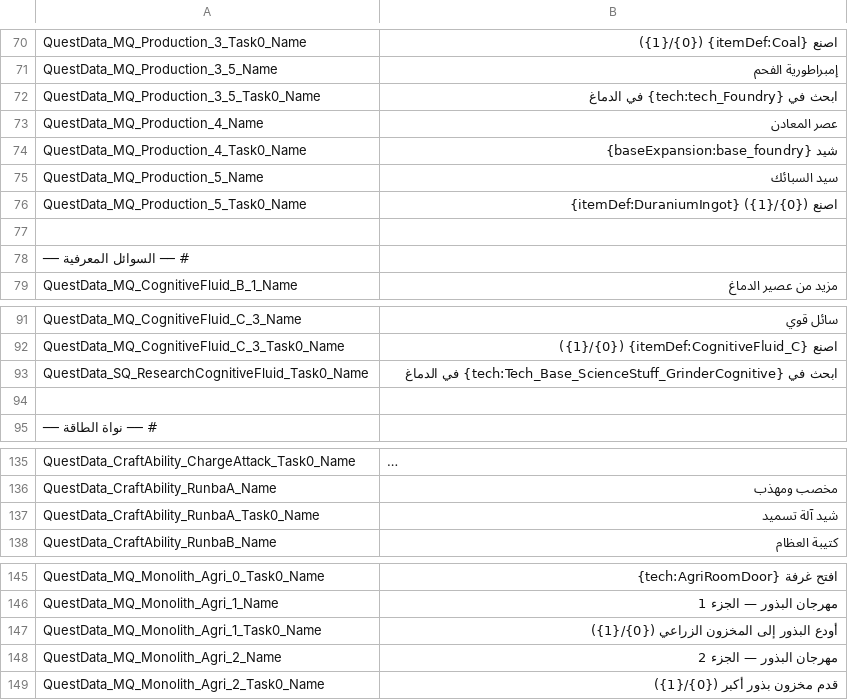
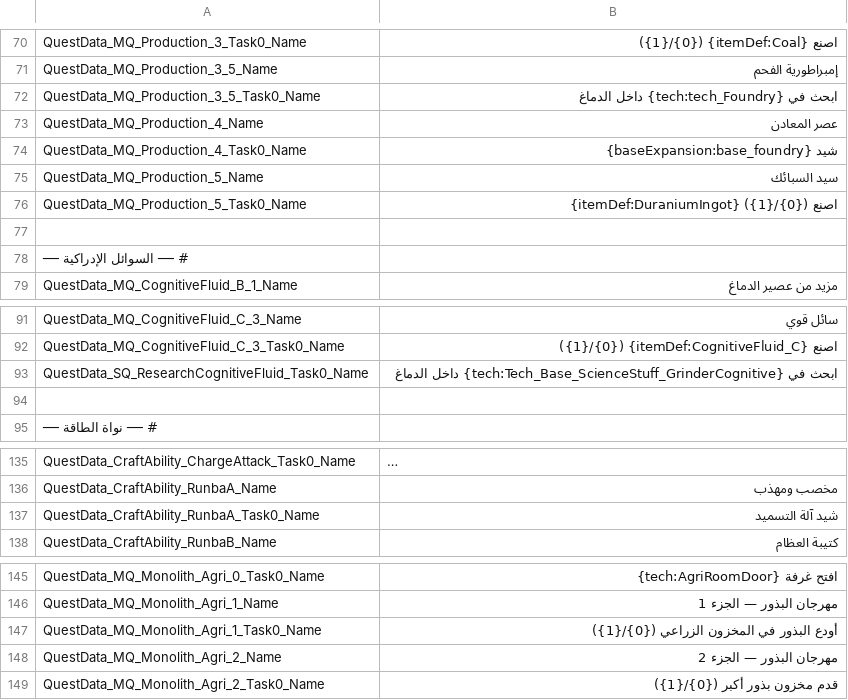
Before and after one commit to alnaimiab/KentumArabic, a TSV file: content/strings/ui_QuestData.tsv, drawn as a sheet; only a part is shown, gaps mark what is left out; long unchanged cells end in …; the diff covers the shown part only; the diff names each change by its address in the sheet, - before the commit and + after, or states it on an @@ line.

```diff
--- a/content/strings/ui_QuestData.tsv
+++ b/content/strings/ui_QuestData.tsv
-B72: ابحث في {tech:tech_Foundry} في الدماغ
+B72: ابحث في {tech:tech_Foundry} داخل الدماغ
-A78: # ── السوائل المعرفية ──
+A78: # ── السوائل الإدراكية ──
-B93: …في {tech:Tech_Base_ScienceStuff_GrinderCognitive} في الدماغ
+B93: …في {tech:Tech_Base_ScienceStuff_GrinderCognitive} داخل الدماغ
-B137: شيد آلة تسميد
+B137: شيد آلة التسميد
-B147: أودع البذور إلى المخزون الزراعي ({0}/{1})
+B147: أودع البذور في المخزون الزراعي ({0}/{1})
```
Also changed, not shown: 3 edited cells elsewhere in this file, content/strings/ui_BaseExpansion.tsv, content/strings/ui_Item.tsv, 3 other files.
